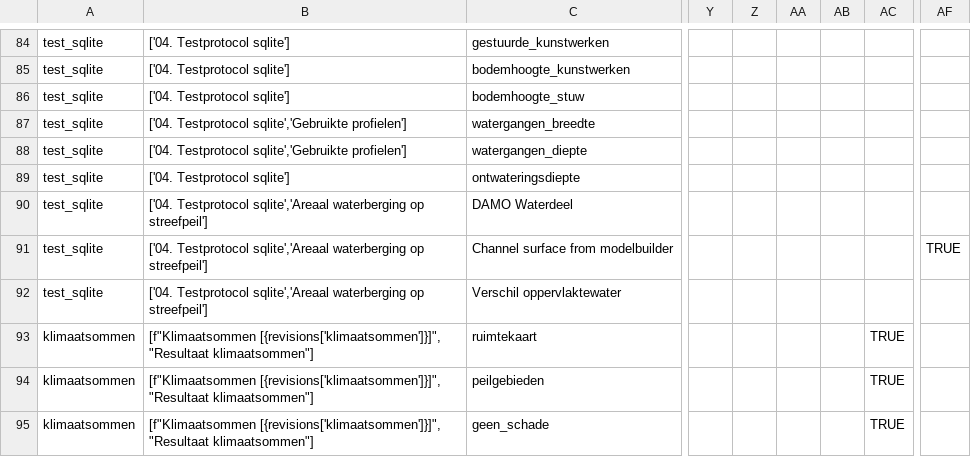
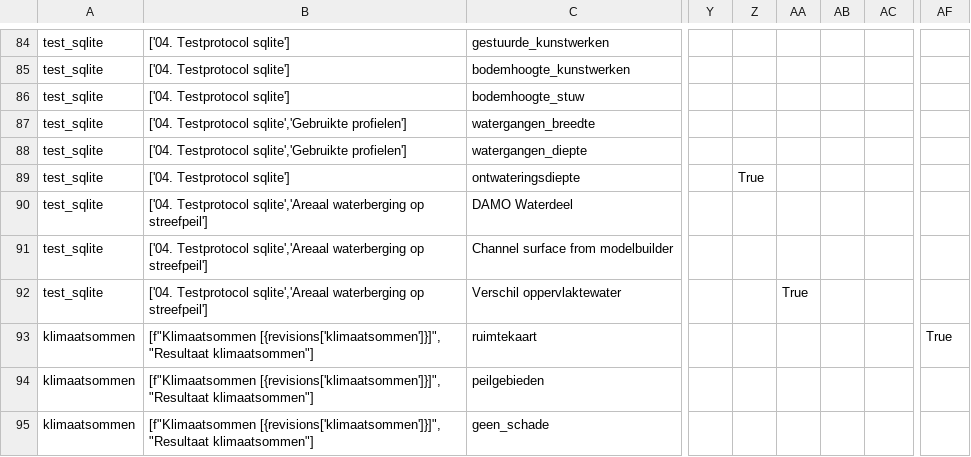
Before and after one commit to threedi/hhnk-threedi-plugin, a CSV file: hhnk_threedi_plugin/qgis_interaction/layer_structure/testprotocol.csv, drawn as a sheet; only a part is shown, gaps mark what is left out; the diff covers the shown part only; the diff names each change by its address in the sheet, - before the commit and + after, or states it on an @@ line.

```diff
--- a/hhnk_threedi_plugin/qgis_interaction/layer_structure/testprotocol.csv
+++ b/hhnk_threedi_plugin/qgis_interaction/layer_structure/testprotocol.csv
-Z89: (empty)
+Z89: True
-AF91: TRUE
+AF91: (empty)
-AA92: (empty)
+AA92: True
-AC93:AC95: TRUE
+AC93:AC95: (empty)
-AF93: (empty)
+AF93: True
```
Also changed, not shown: 96 edited cells elsewhere in this file.
